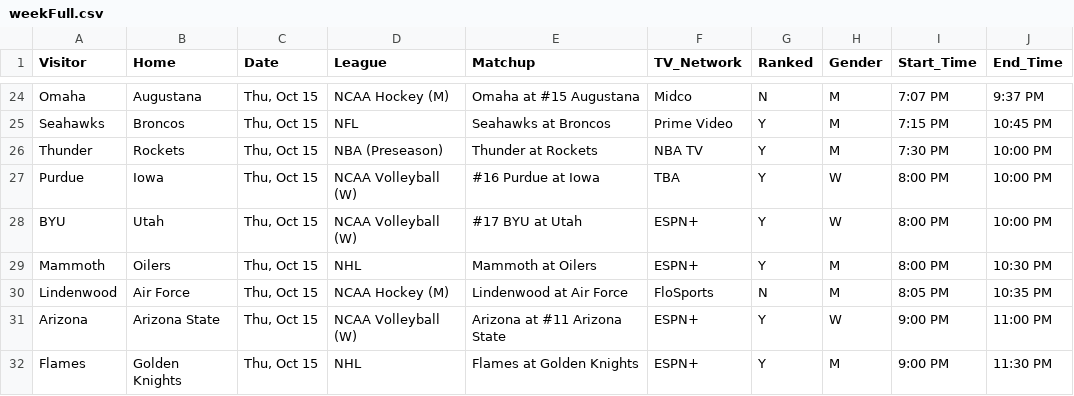
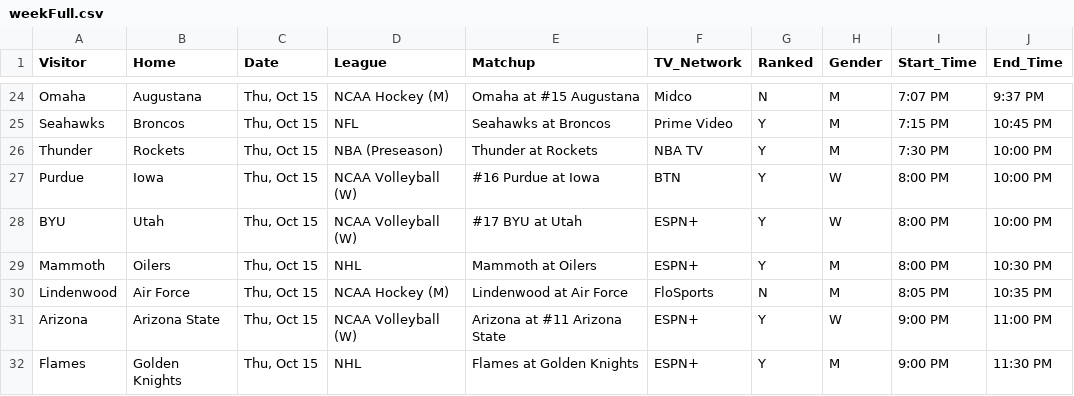
Before and after one commit to matthewkilleen0830/Sports-Viewing-Schedule, a CSV file: currentWeek/weekFull.csv, drawn as a sheet; only a part is shown, gaps mark what is left out; the diff names each change by its address in the sheet, - before the commit and + after, or states it on an @@ line.

Commit message:
Iowa women's volleyball TV update.

```diff
--- a/currentWeek/weekFull.csv
+++ b/currentWeek/weekFull.csv
-F27 (TV_Network): TBA
+F27 (TV_Network): BTN
```
